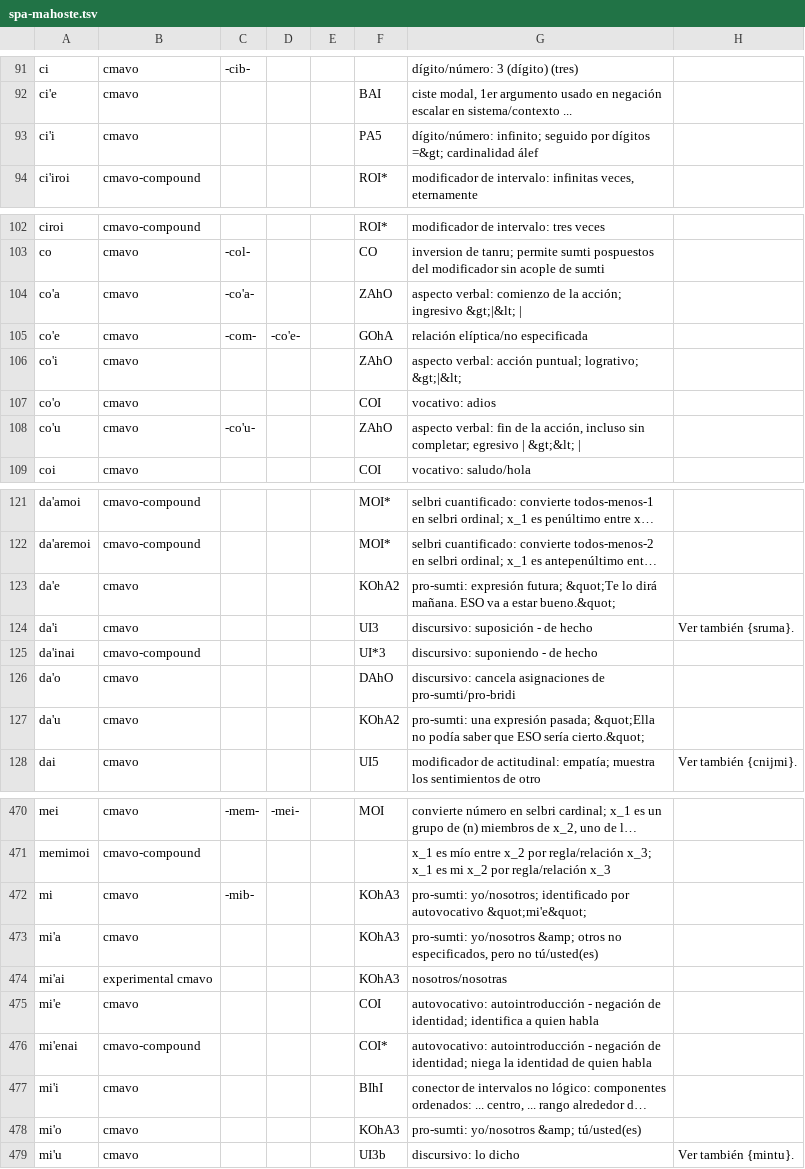
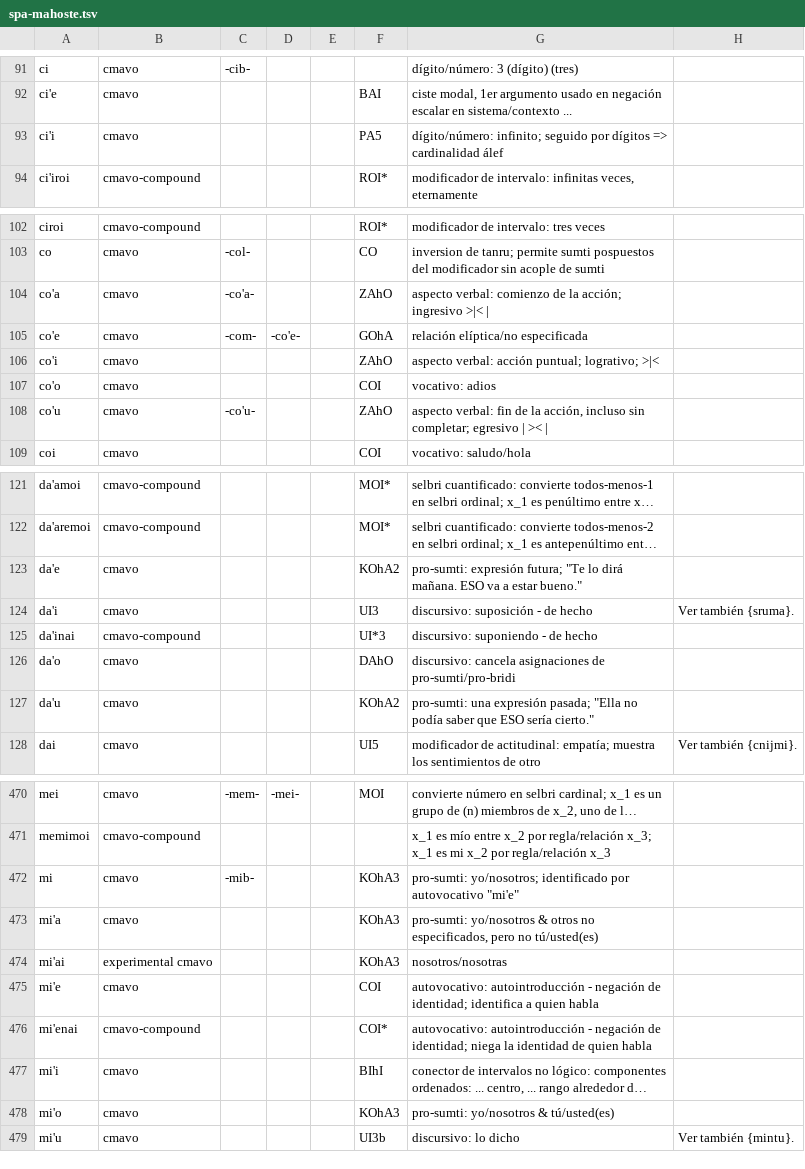
Before and after one commit to guskant/lojbo, a TSV file: gismu-cmavo/spa-mahoste.tsv, drawn as a sheet; only a part is shown, gaps mark what is left out; long unchanged cells end in …; the diff covers the shown part only; the diff names each change by its address in the sheet, - before the commit and + after, or states it on an @@ line.

```diff
--- a/gismu-cmavo/spa-mahoste.tsv
+++ b/gismu-cmavo/spa-mahoste.tsv
-G93: …por dígitos =&gt; cardinalidad álef
+G93: …por dígitos => cardinalidad álef
-G104: …acción; ingresivo &gt;|&lt; |
+G104: …acción; ingresivo >|< |
-G106: …puntual; logrativo; &gt;|&lt;
+G106: …puntual; logrativo; >|<
-G108: …egresivo | &gt;&lt; |
+G108: …egresivo | >< |
-G123: …expresión futura; &quot;Te lo dirá mañana. ESO va a estar bueno.&quot;
+G123: …expresión futura; "Te lo dirá mañana. ESO va a estar bueno."
-G127: …expresión pasada; &quot;Ella no podía saber que ESO sería cierto.&quot;
+G127: …expresión pasada; "Ella no podía saber que ESO sería cierto."
-G472: …por autovocativo &quot;mi'e&quot;
+G472: …por autovocativo "mi'e"
-G473: pro-sumti: yo/nosotros &amp; otros no…
+G473: pro-sumti: yo/nosotros & otros no…
-G478: pro-sumti: yo/nosotros &amp; tú/usted(es)
+G478: pro-sumti: yo/nosotros & tú/usted(es)
```
Also changed, not shown: 17 edited cells elsewhere in this file, gismu-cmavo/eng-gimste.tsv, gismu-cmavo/eng-mahoste.tsv, 50 other files.
